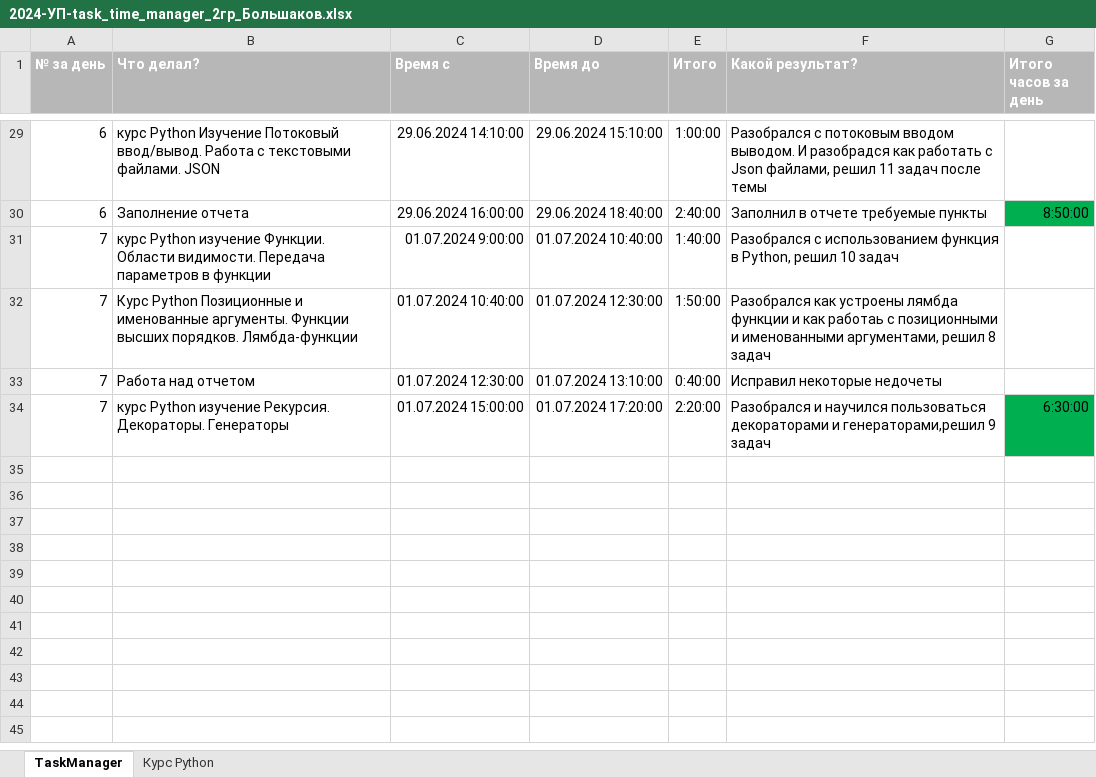
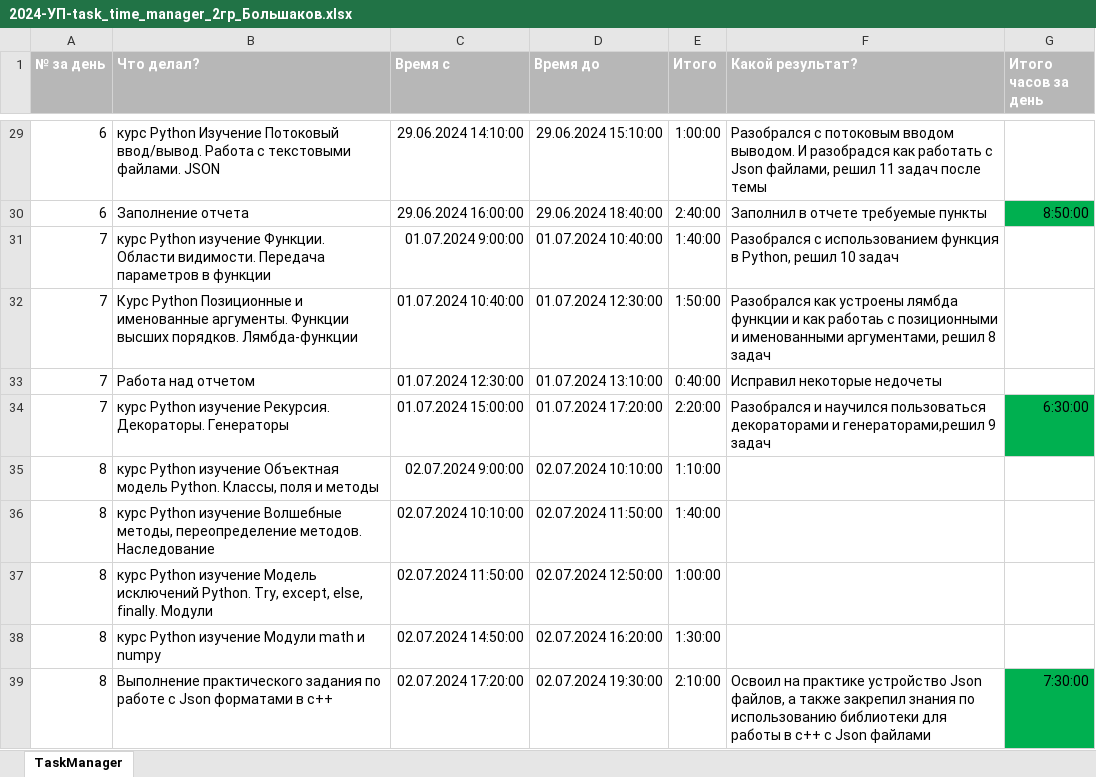
Before and after one commit to ArpiJokle/AB_Practice, an Excel workbook: 2024-УП-task_time_manager_2гр_Большаков.xlsx, sheet TaskManager, drawn as a sheet; only a part is shown, gaps mark what is left out; values as stored, in another font and other column widths than the file's, no borders; charts and pictures not drawn; the diff names each change by its address in the sheet, - before the commit and + after, or states it on an @@ line.

Commit message:
Added c++ Json console task & edited Excel report

```diff
--- a/2024-УП-task_time_manager_2гр_Большаков.xlsx (sheet TaskManager)
+++ b/2024-УП-task_time_manager_2гр_Большаков.xlsx (sheet TaskManager)
-sheet tab: Курс Python
+row 35: 8 | курс Python изучение Объектная модель Python. Классы, поля и методы | 02.07.2024 9:00:00 | 02.07.2024 10:10:00 | 1:10:00
+row 36: 8 | курс Python изучение Волшебные методы, переопределение методов. Наследование | 02.07.2024 10:10:00 | 02.07.2024 11:50:00 | 1:40:00
+row 37: 8 | курс Python изучение Модель исключений Python. Try, except, else, finally. Модули | 02.07.2024 11:50:00 | 02.07.2024 12:50:00 | 1:00:00
+row 38: 8 | курс Python изучение Модули math и numpy | 02.07.2024 14:50:00 | 02.07.2024 16:20:00 | 1:30:00
+row 39: 8 | Выполнение практического задания по работе с Json форматами в c++ | 02.07.2024 17:20:00 | 02.07.2024 19:30:00 | 2:10:00 | Освоил на практике устройство Json файлов, а также закрепил знания по использованию библиотеки для работы в с++ с Json файлами | 7:30:00
```
Also changed, not shown: charts or pictures, 5 other files.
